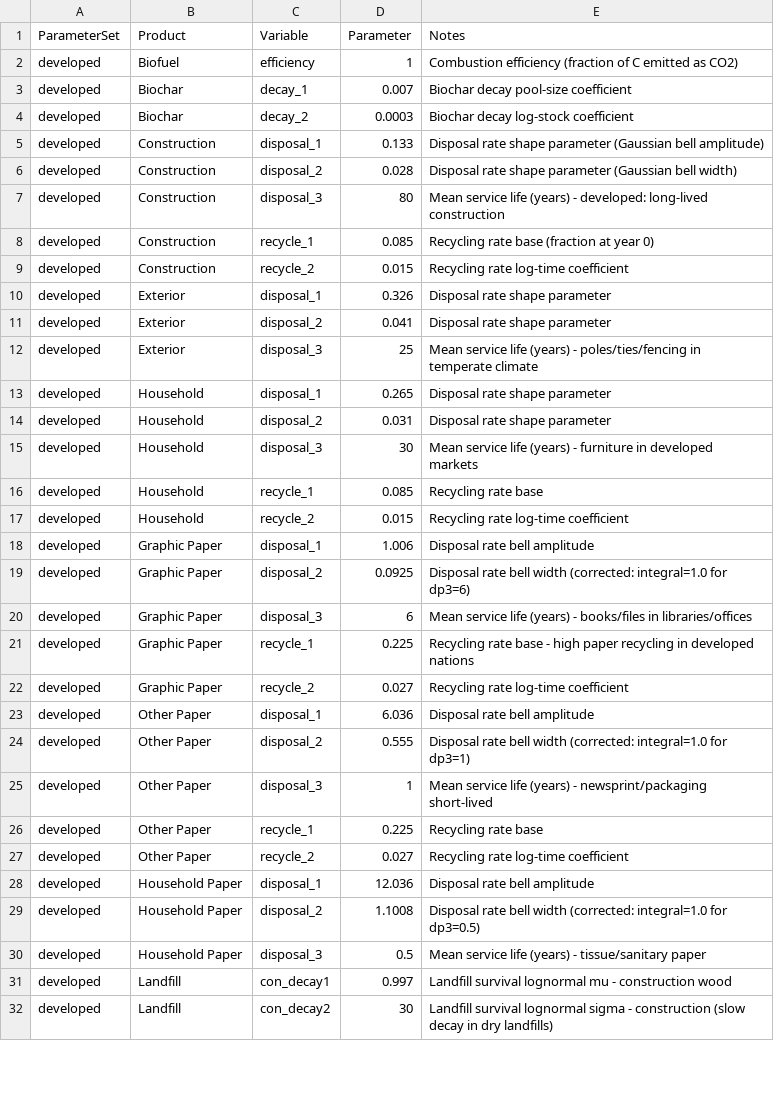
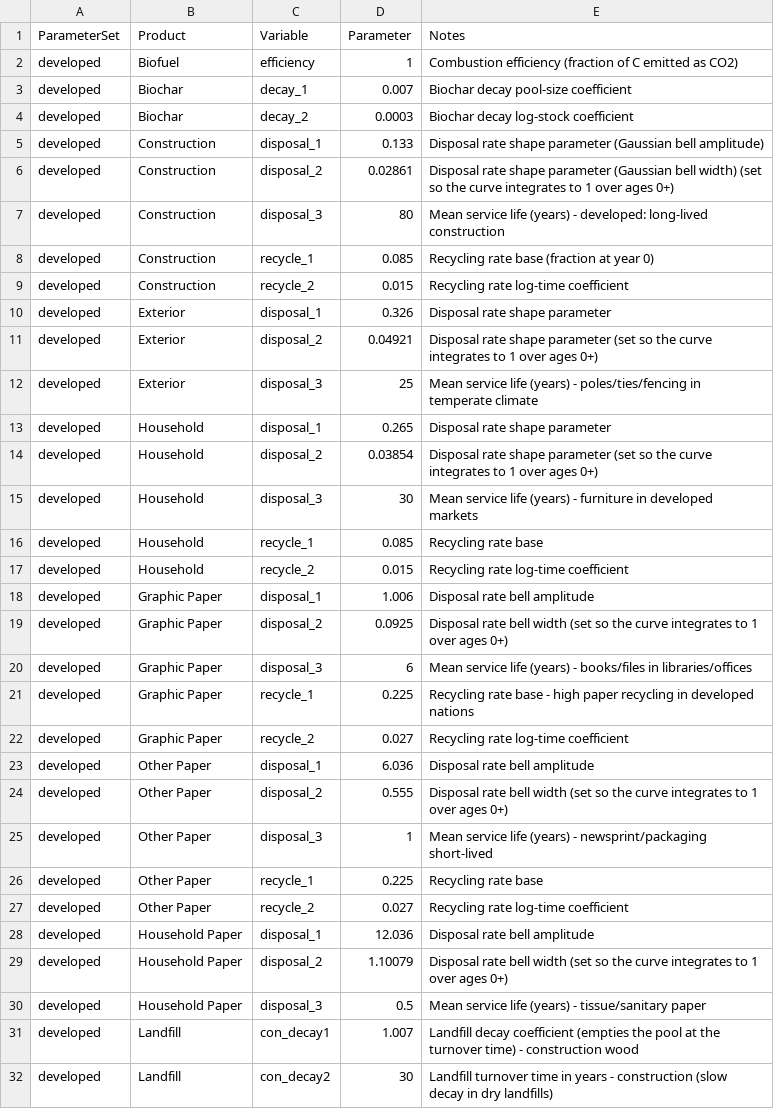
Before and after one commit to xinyuanwylb19/WPsCT, a CSV file: data/FAO Data/WPs_Tracker_paras.csv, drawn as a sheet; only a part is shown; the diff covers the shown part only.

```diff
--- a/data/FAO Data/WPs_Tracker_paras.csv
+++ b/data/FAO Data/WPs_Tracker_paras.csv
@@ -5,3 +5,3 @@ developed,Biochar,decay_2,0.0003,Biochar decay log-stock coefficient
 developed,Construction,disposal_1,0.133,Disposal rate shape parameter (Gaussian bell amplitude)
-developed,Construction,disposal_2,0.028,Disposal rate shape parameter (Gaussian bell width)
+developed,Construction,disposal_2,0.02861,Disposal rate shape parameter (Gaussian bell width) (set so the curve integrates to 1 over ages 0+)
 developed,Construction,disposal_3,80,Mean service life (years) - developed: long-lived construction
@@ -10,6 +10,6 @@ developed,Construction,recycle_2,0.015,Recycling rate log-time coefficient
 developed,Exterior,disposal_1,0.326,Disposal rate shape parameter
-developed,Exterior,disposal_2,0.041,Disposal rate shape parameter
+developed,Exterior,disposal_2,0.04921,Disposal rate shape parameter (set so the curve integrates to 1 over ages 0+)
 developed,Exterior,disposal_3,25,Mean service life (years) - poles/ties/fencing in temperate climate
 developed,Household,disposal_1,0.265,Disposal rate shape parameter
-developed,Household,disposal_2,0.031,Disposal rate shape parameter
+developed,Household,disposal_2,0.03854,Disposal rate shape parameter (set so the curve integrates to 1 over ages 0+)
 developed,Household,disposal_3,30,Mean service life (years) - furniture in developed markets
@@ -18,3 +18,3 @@ developed,Household,recycle_2,0.015,Recycling rate log-time coefficient
 developed,Graphic Paper,disposal_1,1.006,Disposal rate bell amplitude
-developed,Graphic Paper,disposal_2,0.0925,Disposal rate bell width (corrected: integral=1.0 for dp3=6)
+developed,Graphic Paper,disposal_2,0.0925,Disposal rate bell width (set so the curve integrates to 1 over ages 0+)
 developed,Graphic Paper,disposal_3,6,Mean service life (years) - books/files in libraries/offices
@@ -23,3 +23,3 @@ developed,Graphic Paper,recycle_2,0.027,Recycling rate log-time coefficient
 developed,Other Paper,disposal_1,6.036,Disposal rate bell amplitude
-developed,Other Paper,disposal_2,0.555,Disposal rate bell width (corrected: integral=1.0 for dp3=1)
+developed,Other Paper,disposal_2,0.555,Disposal rate bell width (set so the curve integrates to 1 over ages 0+)
 developed,Other Paper,disposal_3,1,Mean service life (years) - newsprint/packaging short-lived
@@ -28,5 +28,5 @@ developed,Other Paper,recycle_2,0.027,Recycling rate log-time coefficient
 developed,Household Paper,disposal_1,12.036,Disposal rate bell amplitude
-developed,Household Paper,disposal_2,1.1008,Disposal rate bell width (corrected: integral=1.0 for dp3=0.5)
+developed,Household Paper,disposal_2,1.10079,Disposal rate bell width (set so the curve integrates to 1 over ages 0+)
 developed,Household Paper,disposal_3,0.5,Mean service life (years) - tissue/sanitary paper
-developed,Landfill,con_decay1,0.997,Landfill survival lognormal mu - construction wood
-developed,Landfill,con_decay2,30,Landfill survival lognormal sigma - construction (slow decay in dry landfills)
+developed,Landfill,con_decay1,1.007,Landfill decay coefficient (empties the pool at the turnover time) - construction wood
+developed,Landfill,con_decay2,30,Landfill turnover time in years - construction (slow decay in dry landfills)
```
Also changed, not shown: 51 edited cells elsewhere in this file, runtime/WPs_Tracker_paras.csv, 6 other files.
